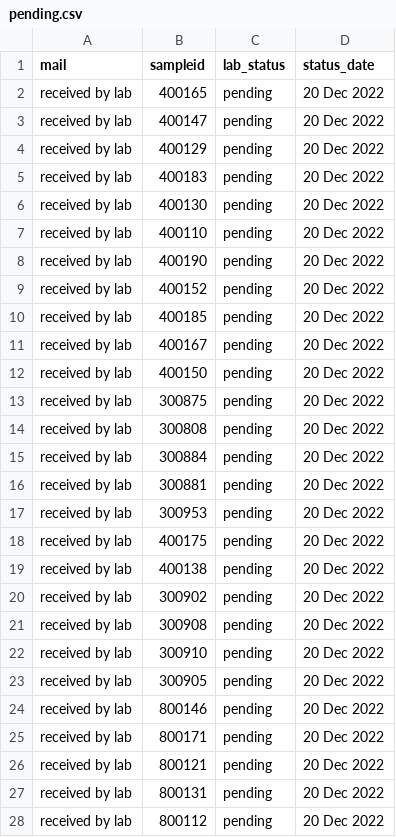
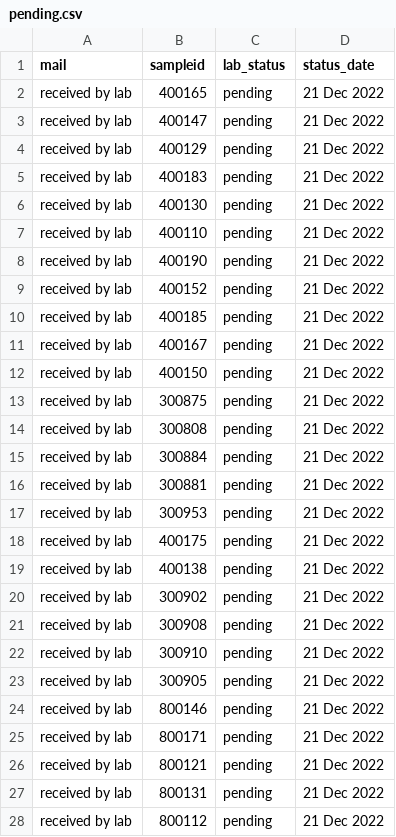
Before and after one commit to opioiddatalab/drugchecking, a CSV file: status/pending.csv, drawn as a sheet; only a part is shown; the diff covers the shown part only.

```diff
--- a/status/pending.csv
+++ b/status/pending.csv
@@ -1,28 +1,28 @@
 mail,sampleid,lab_status,status_date
-"received by lab","400165","pending","20 Dec 2022"
-"received by lab","400147","pending","20 Dec 2022"
-"received by lab","400129","pending","20 Dec 2022"
-"received by lab","400183","pending","20 Dec 2022"
-"received by lab","400130","pending","20 Dec 2022"
-"received by lab","400110","pending","20 Dec 2022"
-"received by lab","400190","pending","20 Dec 2022"
-"received by lab","400152","pending","20 Dec 2022"
-"received by lab","400185","pending","20 Dec 2022"
-"received by lab","400167","pending","20 Dec 2022"
-"received by lab","400150","pending","20 Dec 2022"
-"received by lab","300875","pending","20 Dec 2022"
-"received by lab","300808","pending","20 Dec 2022"
-"received by lab","300884","pending","20 Dec 2022"
-"received by lab","300881","pending","20 Dec 2022"
-"received by lab","300953","pending","20 Dec 2022"
-"received by lab","400175","pending","20 Dec 2022"
-"received by lab","400138","pending","20 Dec 2022"
-"received by lab","300902","pending","20 Dec 2022"
-"received by lab","300908","pending","20 Dec 2022"
-"received by lab","300910","pending","20 Dec 2022"
-"received by lab","300905","pending","20 Dec 2022"
-"received by lab","800146","pending","20 Dec 2022"
-"received by lab","800171","pending","20 Dec 2022"
-"received by lab","800121","pending","20 Dec 2022"
-"received by lab","800131","pending","20 Dec 2022"
-"received by lab","800112","pending","20 Dec 2022"
+"received by lab","400165","pending","21 Dec 2022"
+"received by lab","400147","pending","21 Dec 2022"
+"received by lab","400129","pending","21 Dec 2022"
+"received by lab","400183","pending","21 Dec 2022"
+"received by lab","400130","pending","21 Dec 2022"
+"received by lab","400110","pending","21 Dec 2022"
+"received by lab","400190","pending","21 Dec 2022"
+"received by lab","400152","pending","21 Dec 2022"
+"received by lab","400185","pending","21 Dec 2022"
+"received by lab","400167","pending","21 Dec 2022"
+"received by lab","400150","pending","21 Dec 2022"
+"received by lab","300875","pending","21 Dec 2022"
+"received by lab","300808","pending","21 Dec 2022"
+"received by lab","300884","pending","21 Dec 2022"
+"received by lab","300881","pending","21 Dec 2022"
+"received by lab","300953","pending","21 Dec 2022"
+"received by lab","400175","pending","21 Dec 2022"
+"received by lab","400138","pending","21 Dec 2022"
+"received by lab","300902","pending","21 Dec 2022"
+"received by lab","300908","pending","21 Dec 2022"
+"received by lab","300910","pending","21 Dec 2022"
+"received by lab","300905","pending","21 Dec 2022"
+"received by lab","800146","pending","21 Dec 2022"
+"received by lab","800171","pending","21 Dec 2022"
+"received by lab","800121","pending","21 Dec 2022"
+"received by lab","800131","pending","21 Dec 2022"
+"received by lab","800112","pending","21 Dec 2022"
```
Also changed, not shown: 7 added rows and 27 edited cells elsewhere in this file.
